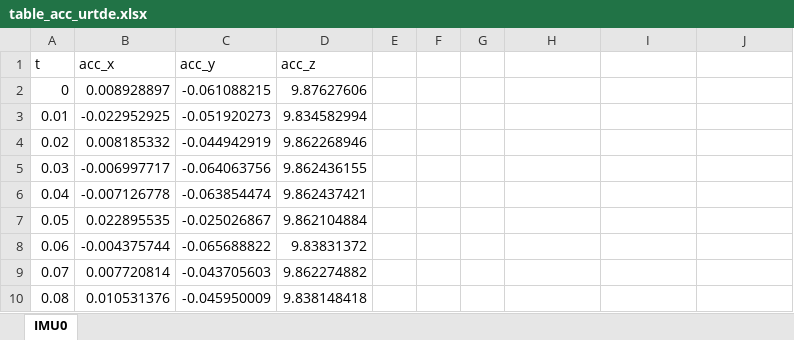
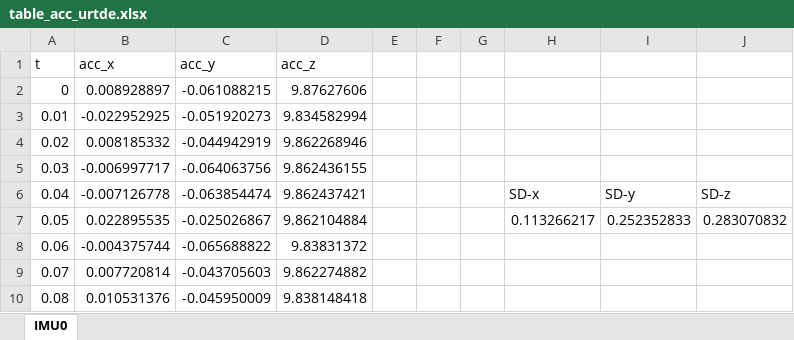
Before and after one commit to frdedynamics/arm_motion_controller_py3, an Excel workbook: logging/Filter/second-day-data/table_acc_urtde.xlsx, sheet IMU0, drawn as a sheet; only a part is shown; values as stored, in another font and other column widths than the file's, no borders; the diff names each change by its address in the sheet, - before the commit and + after, or states it on an @@ line.

```diff
--- a/logging/Filter/second-day-data/table_acc_urtde.xlsx (sheet IMU0)
+++ b/logging/Filter/second-day-data/table_acc_urtde.xlsx (sheet IMU0)
-H6: (empty)
+H6: SD-x
-I6: (empty)
+I6: SD-y
-J6: (empty)
+J6: SD-z
-H7: (empty)
+H7: 0.113266217
-I7: (empty)
+I7: 0.252352833
-J7: (empty)
+J7: 0.283070832
```
Also changed, not shown: logging/Filter/second-day-data/table_acc_openrave.xlsx, 18 other files.
